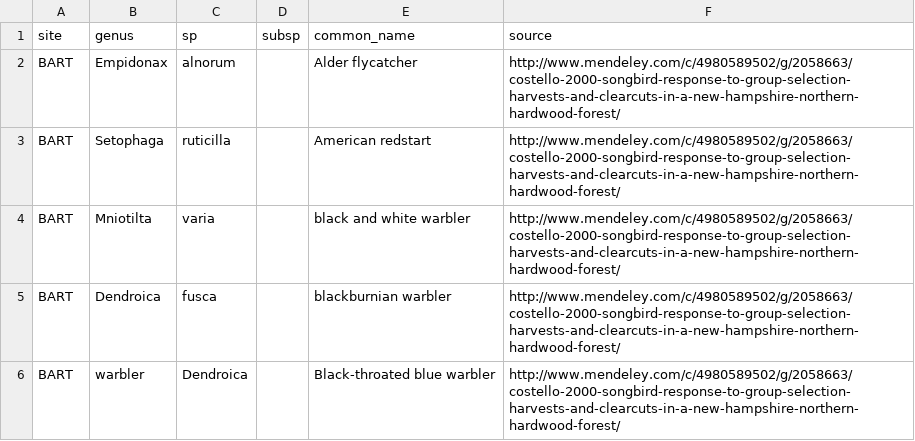
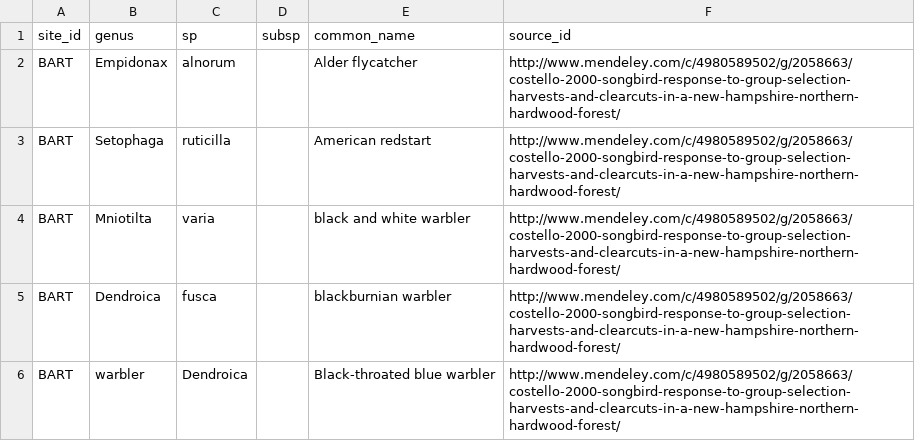
Before and after one commit to fluby/neonetods, a CSV file: data/sp_list_birds_raw.csv, drawn as a sheet; only a part is shown.

Commit message:
updates to raw species lists columns headings and species lists ddl
raw species list column changes = site to site_id and source to
source_id
ddl updates = added the code to create raw tables and updated
site_data.site_info to site_data.site_info_v11

```diff
--- a/data/sp_list_birds_raw.csv
+++ b/data/sp_list_birds_raw.csv
@@ -1,2 +1,2 @@
-site,genus,sp,subsp,common_name,source
+site_id,genus,sp,subsp,common_name,source_id
 BART,Empidonax,alnorum,,Alder flycatcher,http://www.mendeley.com/c/4980589502/g/2058663/costello-2000-songbird-response-to-group-selection-harvests-and-clearcuts-in-a-new-hampshire-northern-hardwood-forest/
```
Also changed, not shown: data/sp_list_herps_raw.csv, data/sp_list_inverts_raw.csv, 3 other files.
